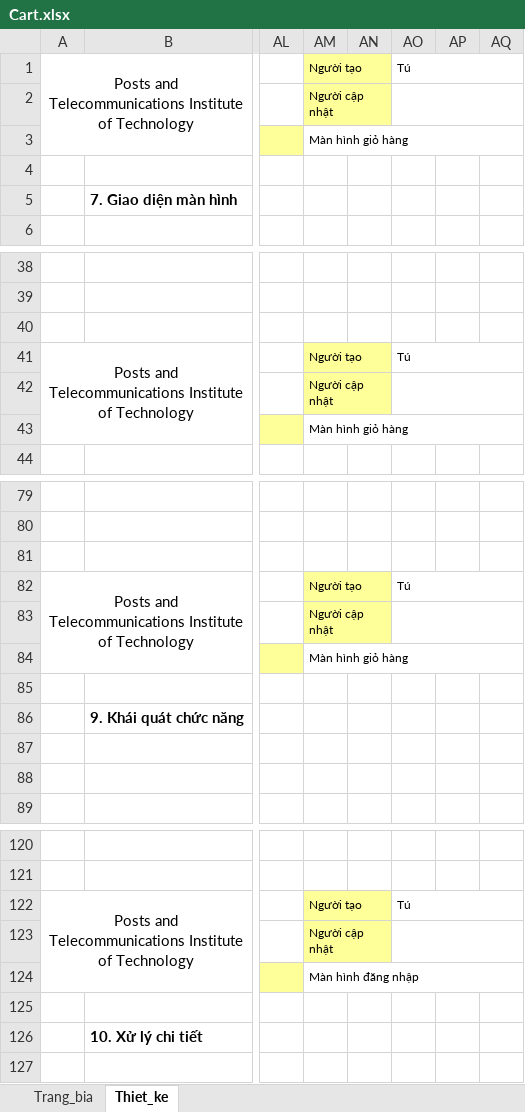
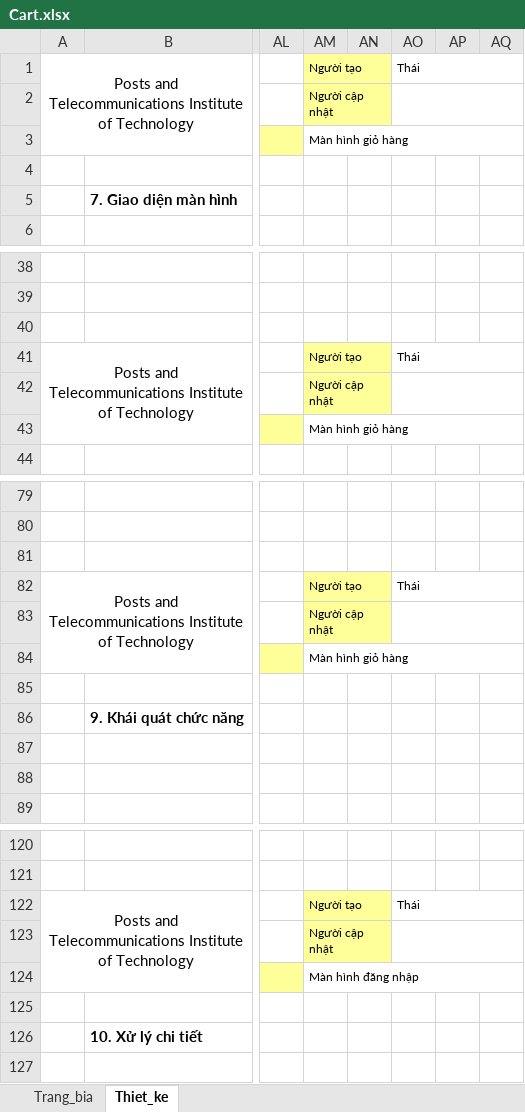
Before and after one commit to tu-lam/watch-store, an Excel workbook: design/chitiet/Cart.xlsx, sheet Thiet_ke, drawn as a sheet; only a part is shown, gaps mark what is left out; values as stored, in another font and other column widths than the file's, no borders; charts and pictures not drawn; the diff names each change by its address in the sheet, - before the commit and + after, or states it on an @@ line.

```diff
--- a/design/chitiet/Cart.xlsx (sheet Thiet_ke)
+++ b/design/chitiet/Cart.xlsx (sheet Thiet_ke)
-AO1: Tú
+AO1: Thái
-AO41: Tú
+AO41: Thái
-AO82: Tú
+AO82: Thái
-AO122: Tú
+AO122: Thái
```
Also changed, not shown: charts or pictures, 9 other files.
